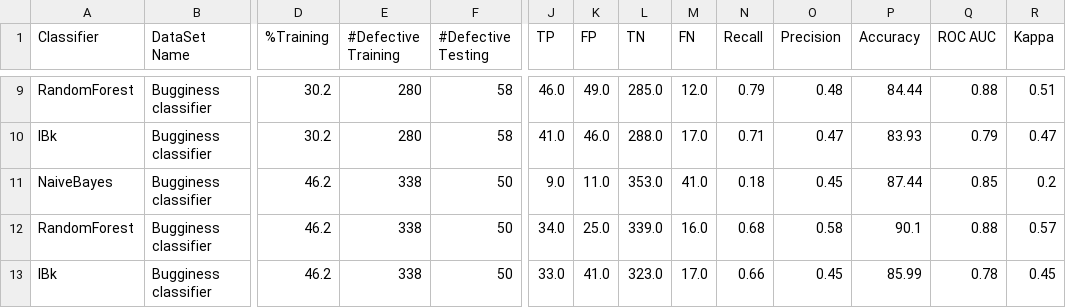
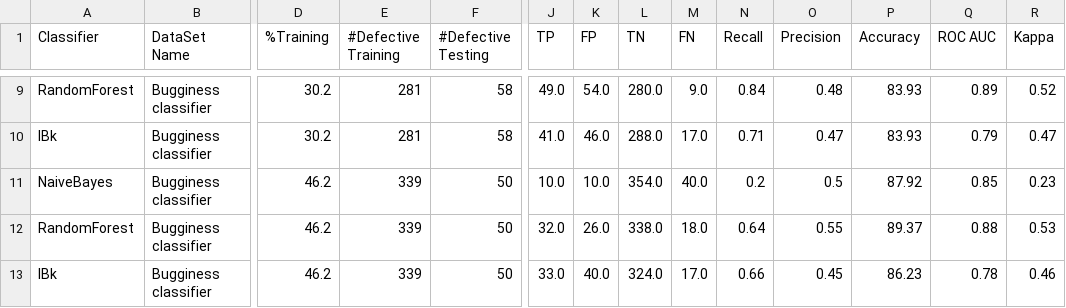
Before and after one commit to ludovico99/BookkeeperLearning, a CSV file: Deliverable2/src/main/resources/BookkeeperWalkForward.csv, drawn as a sheet; only a part is shown, gaps mark what is left out; the diff covers the shown part only; the diff names each change by its address in the sheet, - before the commit and + after, or states it on an @@ line.

Commit message:
adding a box chart based on KAPPA

```diff
--- a/Deliverable2/src/main/resources/BookkeeperWalkForward.csv
+++ b/Deliverable2/src/main/resources/BookkeeperWalkForward.csv
-E9:E10 (#Defective Training): 280
+E9:E10 (#Defective Training): 281
-J9 (TP): 46.0
+J9 (TP): 49.0
-K9 (FP): 49.0
+K9 (FP): 54.0
-L9 (TN): 285.0
+L9 (TN): 280.0
-M9 (FN): 12.0
+M9 (FN): 9.0
-N9 (Recall): 0.79
+N9 (Recall): 0.84
-P9 (Accuracy): 84.44
+P9 (Accuracy): 83.93
-Q9 (ROC AUC): 0.88
+Q9 (ROC AUC): 0.89
-R9 (Kappa): 0.51
+R9 (Kappa): 0.52
-E11:E13 (#Defective Training): 338
+E11:E13 (#Defective Training): 339
-J11 (TP): 9.0
+J11 (TP): 10.0
-K11 (FP): 11.0
+K11 (FP): 10.0
-L11 (TN): 353.0
+L11 (TN): 354.0
-M11 (FN): 41.0
+M11 (FN): 40.0
-N11 (Recall): 0.18
+N11 (Recall): 0.2
-O11 (Precision): 0.45
+O11 (Precision): 0.5
-P11 (Accuracy): 87.44
+P11 (Accuracy): 87.92
-R11 (Kappa): 0.2
+R11 (Kappa): 0.23
-J12 (TP): 34.0
+J12 (TP): 32.0
-K12 (FP): 25.0
+K12 (FP): 26.0
-L12 (TN): 339.0
+L12 (TN): 338.0
-M12 (FN): 16.0
+M12 (FN): 18.0
-N12 (Recall): 0.68
+N12 (Recall): 0.64
-O12 (Precision): 0.58
+O12 (Precision): 0.55
-P12 (Accuracy): 90.1
+P12 (Accuracy): 89.37
-R12 (Kappa): 0.57
+R12 (Kappa): 0.53
-K13 (FP): 41.0
+K13 (FP): 40.0
-L13 (TN): 323.0
+L13 (TN): 324.0
-P13 (Accuracy): 85.99
+P13 (Accuracy): 86.23
-R13 (Kappa): 0.45
+R13 (Kappa): 0.46
```
Also changed, not shown: 83 edited cells elsewhere in this file, 6 other files.
